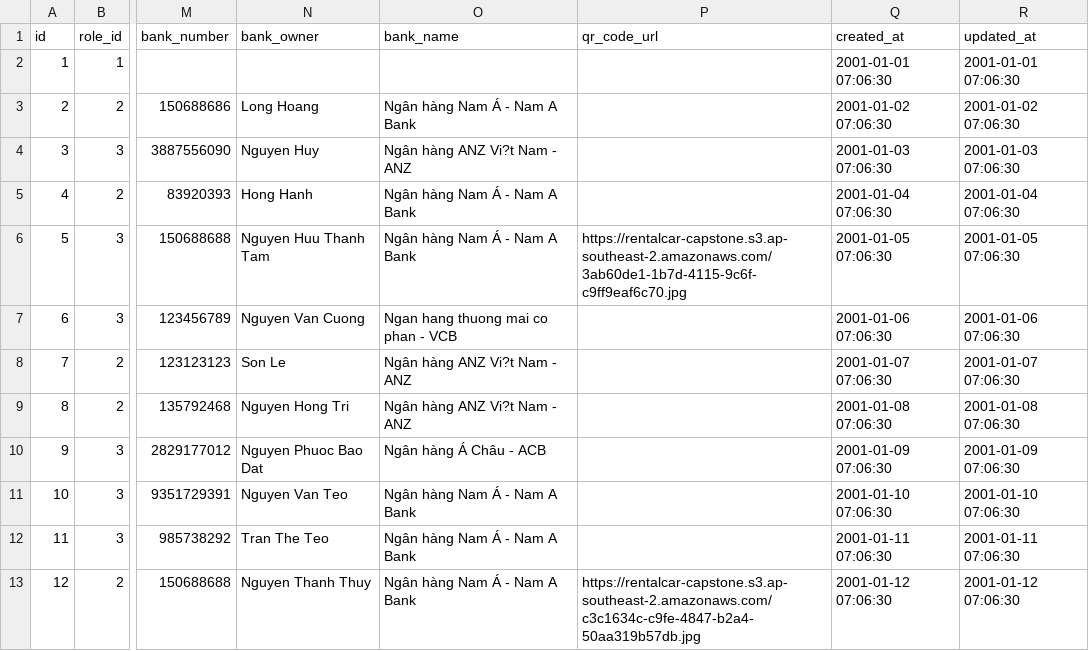
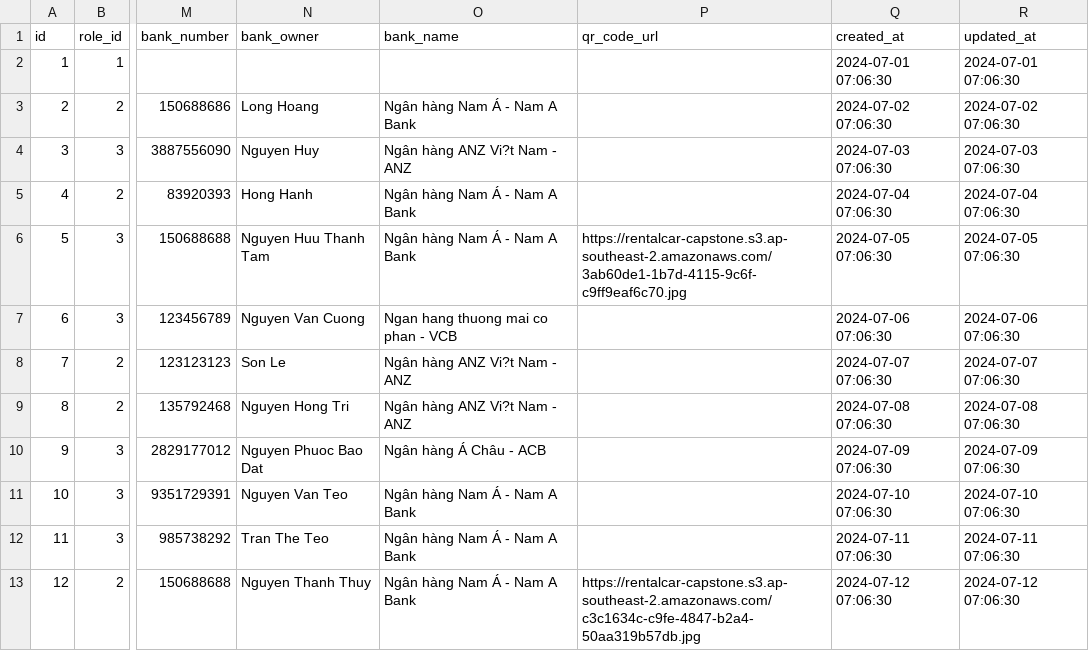
Before and after one commit to godev111222333/capstone-backend, a CSV file: etc/seed/accounts.csv, drawn as a sheet; only a part is shown, gaps mark what is left out; the diff names each change by its address in the sheet, - before the commit and + after, or states it on an @@ line.

Commit message:
Seed data

```diff
--- a/etc/seed/accounts.csv
+++ b/etc/seed/accounts.csv
-Q2 (created_at): 2001-01-01 07:06:30
+Q2 (created_at): 2024-07-01 07:06:30
-R2 (updated_at): 2001-01-01 07:06:30
+R2 (updated_at): 2024-07-01 07:06:30
-Q3 (created_at): 2001-01-02 07:06:30
+Q3 (created_at): 2024-07-02 07:06:30
-R3 (updated_at): 2001-01-02 07:06:30
+R3 (updated_at): 2024-07-02 07:06:30
-Q4 (created_at): 2001-01-03 07:06:30
+Q4 (created_at): 2024-07-03 07:06:30
-R4 (updated_at): 2001-01-03 07:06:30
+R4 (updated_at): 2024-07-03 07:06:30
-Q5 (created_at): 2001-01-04 07:06:30
+Q5 (created_at): 2024-07-04 07:06:30
-R5 (updated_at): 2001-01-04 07:06:30
+R5 (updated_at): 2024-07-04 07:06:30
-Q6 (created_at): 2001-01-05 07:06:30
+Q6 (created_at): 2024-07-05 07:06:30
-R6 (updated_at): 2001-01-05 07:06:30
+R6 (updated_at): 2024-07-05 07:06:30
-Q7 (created_at): 2001-01-06 07:06:30
+Q7 (created_at): 2024-07-06 07:06:30
-R7 (updated_at): 2001-01-06 07:06:30
+R7 (updated_at): 2024-07-06 07:06:30
-Q8 (created_at): 2001-01-07 07:06:30
+Q8 (created_at): 2024-07-07 07:06:30
-R8 (updated_at): 2001-01-07 07:06:30
+R8 (updated_at): 2024-07-07 07:06:30
-Q9 (created_at): 2001-01-08 07:06:30
+Q9 (created_at): 2024-07-08 07:06:30
-R9 (updated_at): 2001-01-08 07:06:30
+R9 (updated_at): 2024-07-08 07:06:30
-Q10 (created_at): 2001-01-09 07:06:30
+Q10 (created_at): 2024-07-09 07:06:30
-R10 (updated_at): 2001-01-09 07:06:30
+R10 (updated_at): 2024-07-09 07:06:30
-Q11 (created_at): 2001-01-10 07:06:30
+Q11 (created_at): 2024-07-10 07:06:30
-R11 (updated_at): 2001-01-10 07:06:30
+R11 (updated_at): 2024-07-10 07:06:30
-Q12 (created_at): 2001-01-11 07:06:30
+Q12 (created_at): 2024-07-11 07:06:30
-R12 (updated_at): 2001-01-11 07:06:30
+R12 (updated_at): 2024-07-11 07:06:30
-Q13 (created_at): 2001-01-12 07:06:30
+Q13 (created_at): 2024-07-12 07:06:30
-R13 (updated_at): 2001-01-12 07:06:30
+R13 (updated_at): 2024-07-12 07:06:30
```
Also changed, not shown: etc/seed/rental_car_public_car_images.csv.
